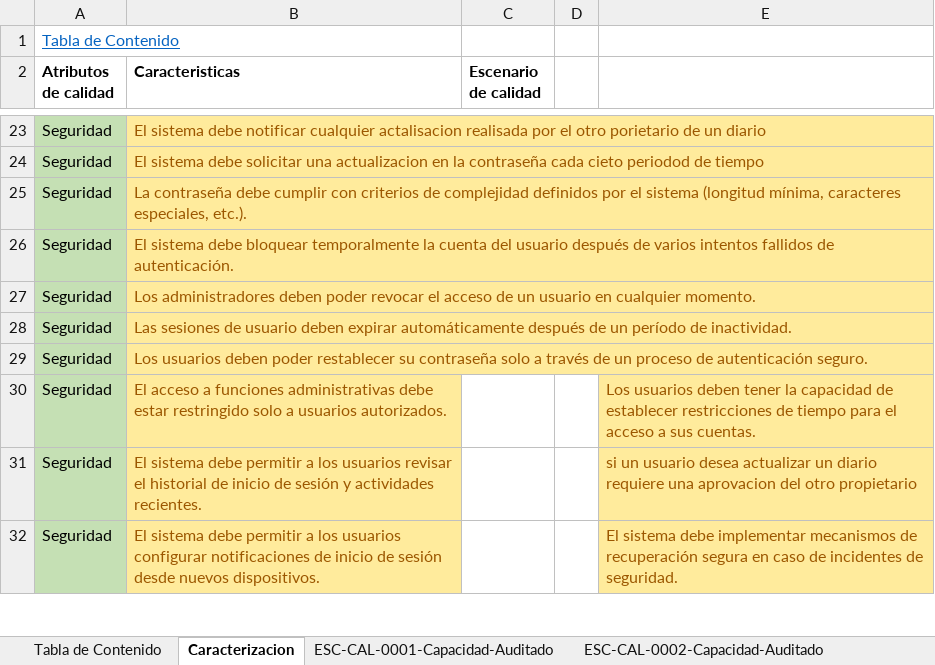
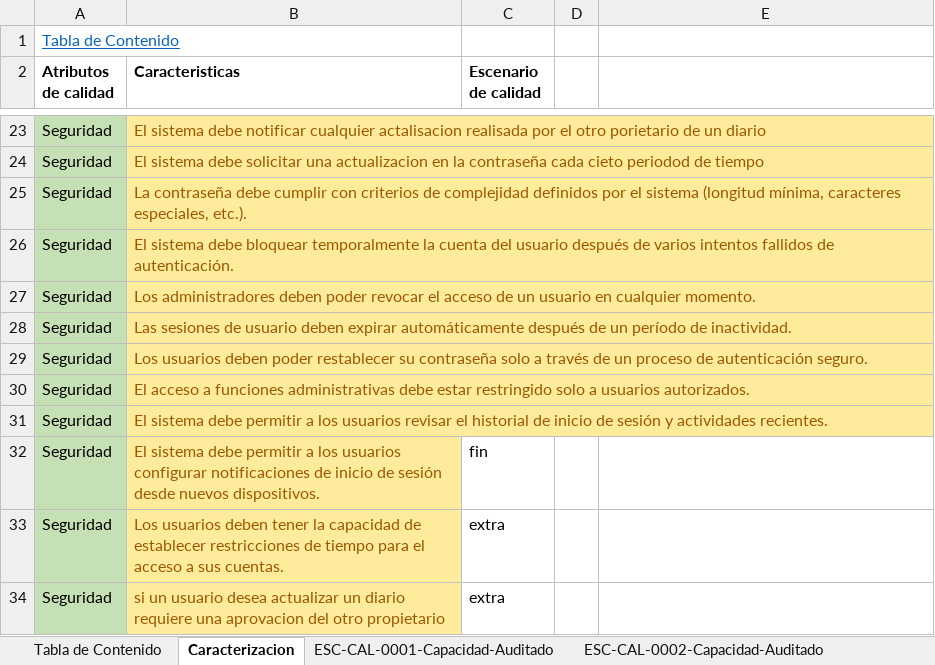
Before and after one commit to shesho22/IS2, an Excel workbook: ExtraClase/Trade_Off-EscenariosCalidad.xlsx, sheet Caracterizacion, drawn as a sheet; only a part is shown, gaps mark what is left out; values as stored, in another font and other column widths than the file's, no borders; the diff covers the shown part only; the diff names each change by its address in the sheet, - before the commit and + after, or states it on an @@ line.

Commit message:
Añadir algunos escenarios de calidad

```diff
--- a/ExtraClase/Trade_Off-EscenariosCalidad.xlsx (sheet Caracterizacion)
+++ b/ExtraClase/Trade_Off-EscenariosCalidad.xlsx (sheet Caracterizacion)
-E30: Los usuarios deben tener la capacidad de establecer restricciones de tiempo para el acceso a sus cuentas.
+E30: (empty)
-E30:E32 fill: #FFEB9C
+E30:E32 fill: none
-E31: si un usuario desea actualizar un diario requiere una aprovacion del otro propietario
+E31: (empty)
-C32 (Escenario de calidad): (empty)
+C32 (Escenario de calidad): fin
-E32: El sistema debe implementar mecanismos de recuperación segura en caso de incidentes de seguridad.
+E32: (empty)
+row 33: Seguridad | Los usuarios deben tener la capacidad de establecer restricciones de tiempo para el acceso a sus cuentas. | extra
+row 34: Seguridad | si un usuario desea actualizar un diario requiere una aprovacion del otro propietario | extra
```
Also changed, not shown: 4 added rows, 2 removed rows, 32 edited cells and cell formats elsewhere in this sheet, sheet ESC-CAL-0002-Seguridad, sheet ESC-CAL-0001-Seguridad, sheet ESC-CAL-0002-Portabilidad, sheet ESC-CAL-0001-Disponibilidad, sheet ESC-CAL-0001-Capacidad-Auditado, sheet ESC-CAL-0002-Disponibilidad, 5 more sheets, charts or pictures.
